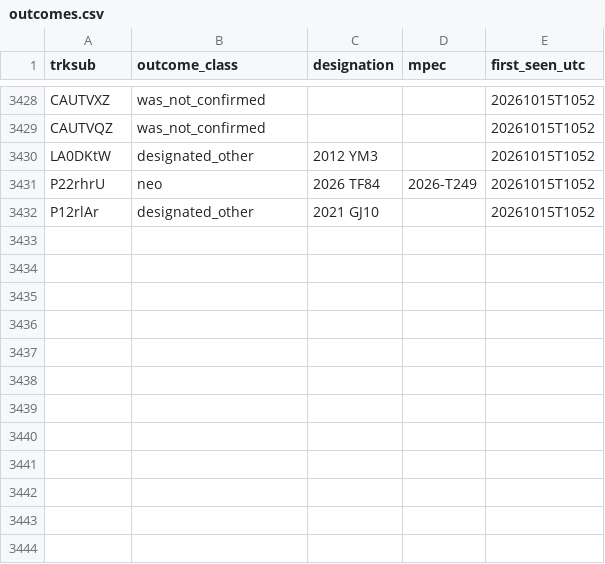
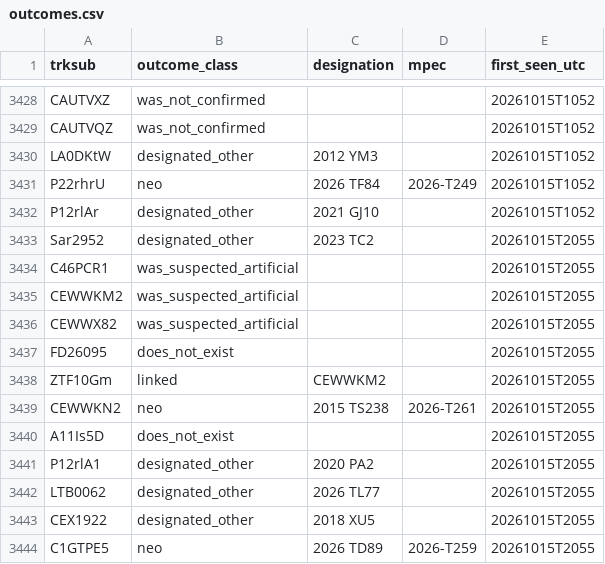
Before and after one commit to LeahS-blip/Planetary-Defense-Spacesift, a CSV file: data/capture/outcomes.csv, drawn as a sheet; only a part is shown, gaps mark what is left out; the diff names each change by its address in the sheet, - before the commit and + after, or states it on an @@ line.

Commit message:
auto: capture 2026-10-15T21:01 — refresh dashboard

```diff
--- a/data/capture/outcomes.csv
+++ b/data/capture/outcomes.csv
+row 3433: Sar2952 | designated_other | 2023 TC2 |  | 20261015T2055
+row 3434: C46PCR1 | was_suspected_artificial |  |  | 20261015T2055
+row 3435: CEWWKM2 | was_suspected_artificial |  |  | 20261015T2055
+row 3436: CEWWX82 | was_suspected_artificial |  |  | 20261015T2055
+row 3437: FD26095 | does_not_exist |  |  | 20261015T2055
+row 3438: ZTF10Gm | linked | CEWWKM2 |  | 20261015T2055
+row 3439: CEWWKN2 | neo | 2015 TS238 | 2026-T261 | 20261015T2055
+row 3440: A11Is5D | does_not_exist |  |  | 20261015T2055
+row 3441: P12rlA1 | designated_other | 2020 PA2 |  | 20261015T2055
+row 3442: LTB0062 | designated_other | 2026 TL77 |  | 20261015T2055
+row 3443: CEX1922 | designated_other | 2018 XU5 |  | 20261015T2055
+row 3444: C1GTPE5 | neo | 2026 TD89 | 2026-T259 | 20261015T2055
```
Also changed, not shown: outputs/daily_vetting.csv, 7 other files.
